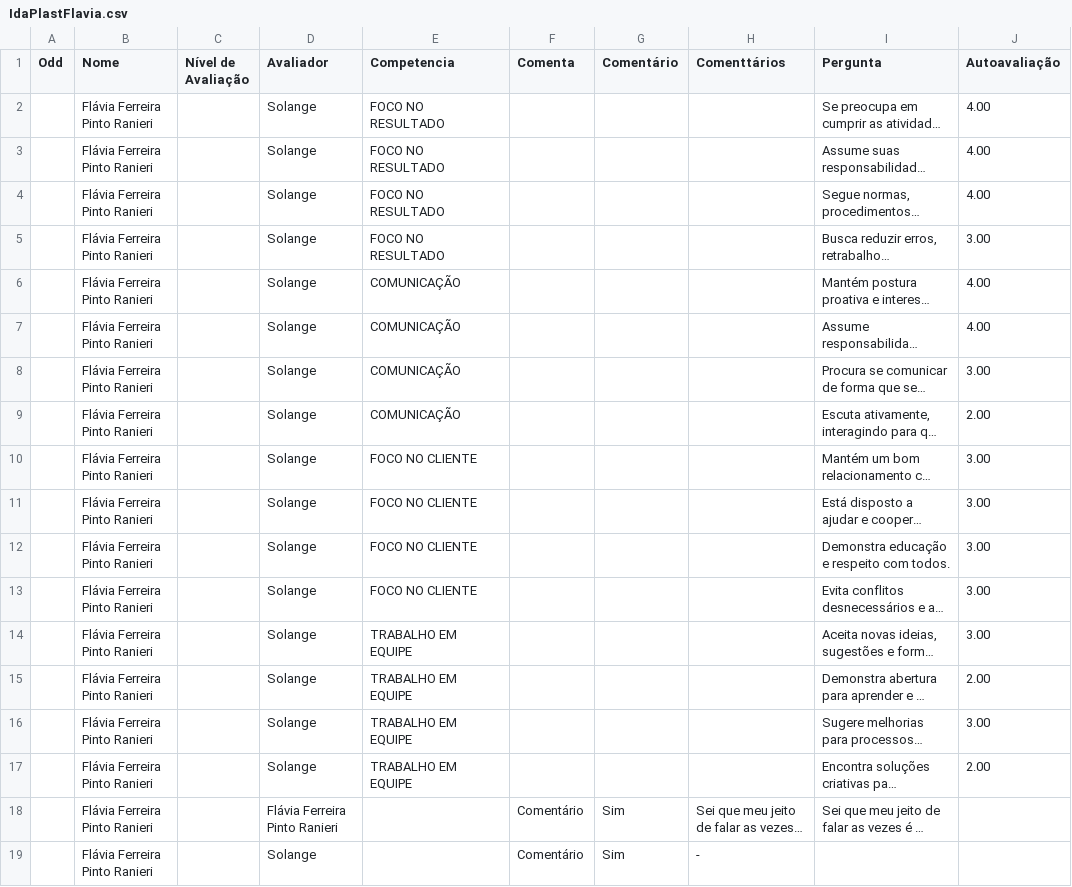
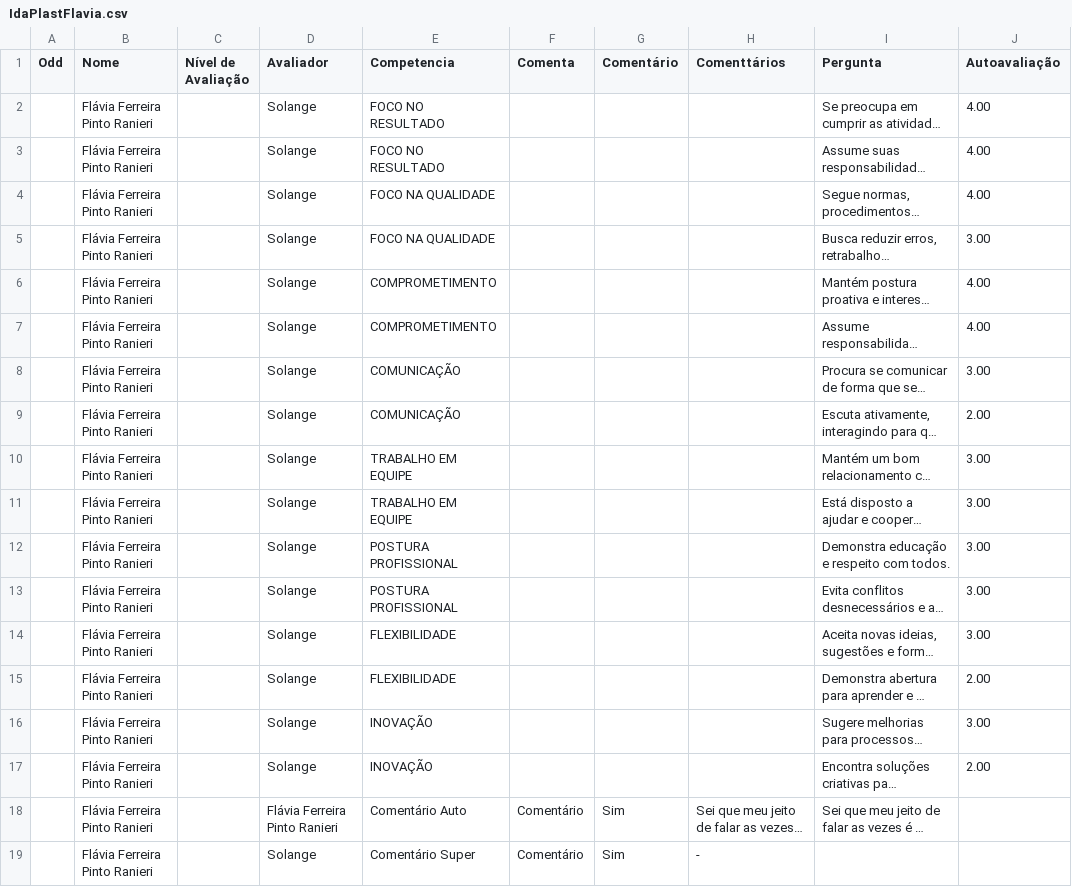
Before and after one commit to Danipag4/IdaplastFlavia, a CSV file: IdaPlastFlavia.csv, drawn as a sheet; only a part is shown; long unchanged cells end in …; the diff names each change by its address in the sheet, - before the commit and + after, or states it on an @@ line.

Commit message:
Add files via upload

```diff
--- a/IdaPlastFlavia.csv
+++ b/IdaPlastFlavia.csv
-E4:E5 (Competencia): FOCO NO RESULTADO
+E4:E5 (Competencia): FOCO NA QUALIDADE
-E6:E7 (Competencia): COMUNICAÇÃO
+E6:E7 (Competencia): COMPROMETIMENTO
-E10:E11 (Competencia): FOCO NO CLIENTE
+E10:E11 (Competencia): TRABALHO EM EQUIPE
-E12:E13 (Competencia): FOCO NO CLIENTE
+E12:E13 (Competencia): POSTURA PROFISSIONAL
-E14:E15 (Competencia): TRABALHO EM EQUIPE
+E14:E15 (Competencia): FLEXIBILIDADE
-E16:E17 (Competencia): TRABALHO EM EQUIPE
+E16:E17 (Competencia): INOVAÇÃO
-E18 (Competencia): (empty)
+E18 (Competencia): Comentário Auto
-E19 (Competencia): (empty)
+E19 (Competencia): Comentário Super
```
